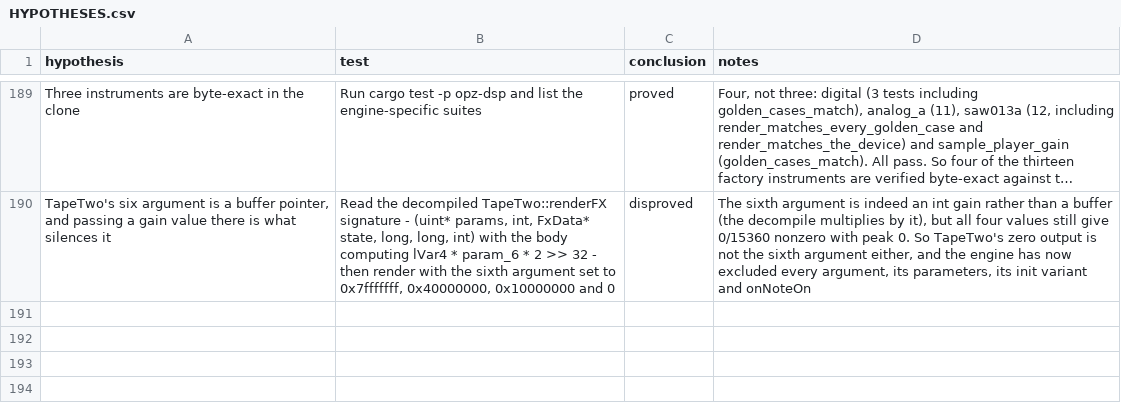
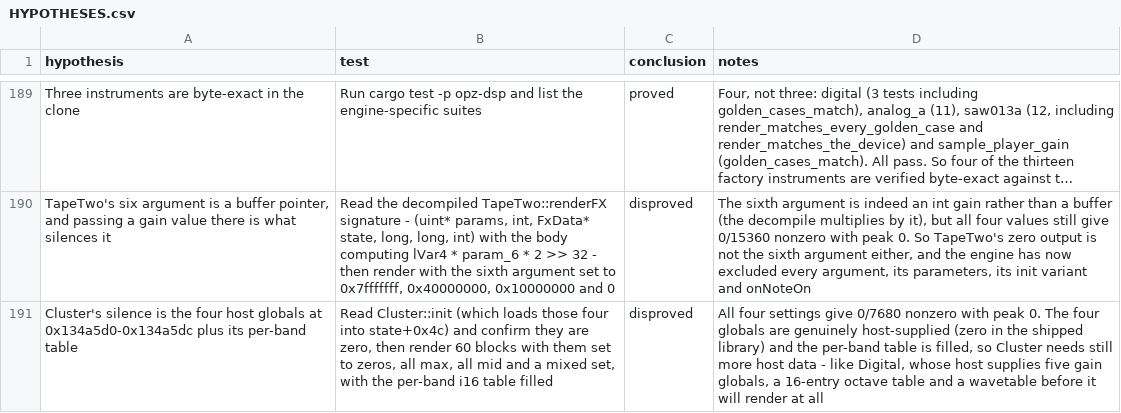
Before and after one commit to ioma8/opz-firmware-notes, a CSV file: HYPOTHESES.csv, drawn as a sheet; only a part is shown, gaps mark what is left out; long unchanged cells end in …; the diff names each change by its address in the sheet, - before the commit and + after, or states it on an @@ line.

Commit message:
Rule out Cluster's four host globals and per-band table as its whole requirement

```diff
--- a/HYPOTHESES.csv
+++ b/HYPOTHESES.csv
+row 191: Cluster's silence is the four host globals at 0x134a5d0-0x134a5dc plus its per-band table | Read Cluster::init (which loads those four into state+0x4c) and confirm they are zero, then render 60 blocks with them set to zeros, all max, all mid and a mixed set, with the per-band i16 table filled | disproved | All four settings give 0/7680 nonzero with peak 0. The four globals are genuinely host-supplied (zero in the shipped library) and the per-band table is filled, so Cluster needs still more host data - like Digital, whose host supplies five gain globals, a 16-entry octave table and a wavetable before it will render at all
```
